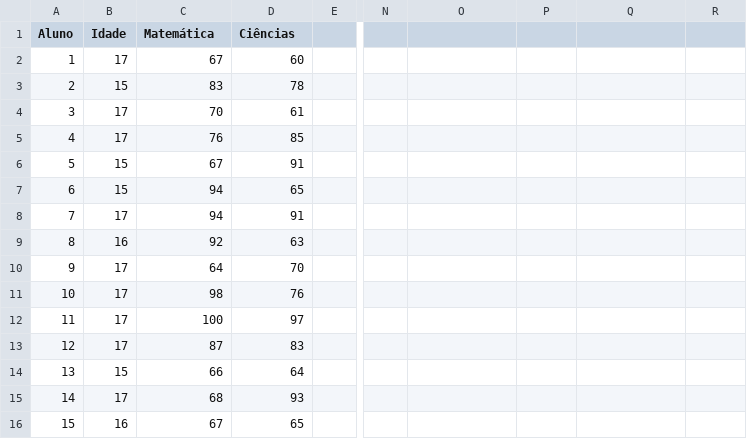
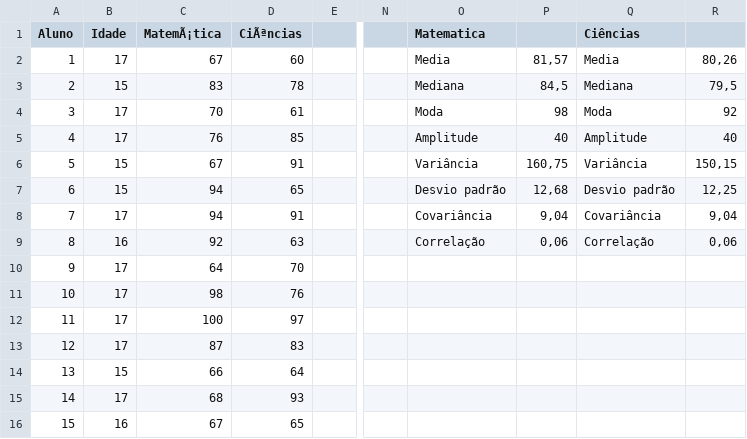
Before and after one commit to LeonardoLongaray/GC_IA_Dados_2026, a CSV file: Desafio Matemática/16_dataset_notas_alunos.csv, drawn as a sheet; only a part is shown, gaps mark what is left out; the diff names each change by its address in the sheet, - before the commit and + after, or states it on an @@ line.

```diff
--- a/Desafio Matemática/16_dataset_notas_alunos.csv
+++ b/Desafio Matemática/16_dataset_notas_alunos.csv
-C1: Matemática
+C1: MatemÃ¡tica
-D1: Ciências
+D1: CiÃªncias
-O1: (empty)
+O1: Matematica
-Q1: (empty)
+Q1: Ciências
-O2 (Matematica): (empty)
+O2 (Matematica): Media
-P2: (empty)
+P2: 81,57
-Q2 (Ciências): (empty)
+Q2 (Ciências): Media
-R2: (empty)
+R2: 80,26
-O3 (Matematica): (empty)
+O3 (Matematica): Mediana
-P3: (empty)
+P3: 84,5
-Q3 (Ciências): (empty)
+Q3 (Ciências): Mediana
-R3: (empty)
+R3: 79,5
-O4 (Matematica): (empty)
+O4 (Matematica): Moda
-P4: (empty)
+P4: 98
-Q4 (Ciências): (empty)
+Q4 (Ciências): Moda
-R4: (empty)
+R4: 92
-O5 (Matematica): (empty)
+O5 (Matematica): Amplitude
-P5: (empty)
+P5: 40
-Q5 (Ciências): (empty)
+Q5 (Ciências): Amplitude
-R5: (empty)
+R5: 40
-O6 (Matematica): (empty)
+O6 (Matematica): Variância
-P6: (empty)
+P6: 160,75
-Q6 (Ciências): (empty)
+Q6 (Ciências): Variância
-R6: (empty)
+R6: 150,15
-O7 (Matematica): (empty)
+O7 (Matematica): Desvio padrão
-P7: (empty)
+P7: 12,68
-Q7 (Ciências): (empty)
+Q7 (Ciências): Desvio padrão
-R7: (empty)
+R7: 12,25
-O8 (Matematica): (empty)
+O8 (Matematica): Covariância
-P8: (empty)
+P8: 9,04
-Q8 (Ciências): (empty)
+Q8 (Ciências): Covariância
-R8: (empty)
+R8: 9,04
-O9 (Matematica): (empty)
+O9 (Matematica): Correlação
-P9: (empty)
+P9: 0,06
-Q9 (Ciências): (empty)
+Q9 (Ciências): Correlação
-R9: (empty)
+R9: 0,06
```
Also changed, not shown: 1 other file.
